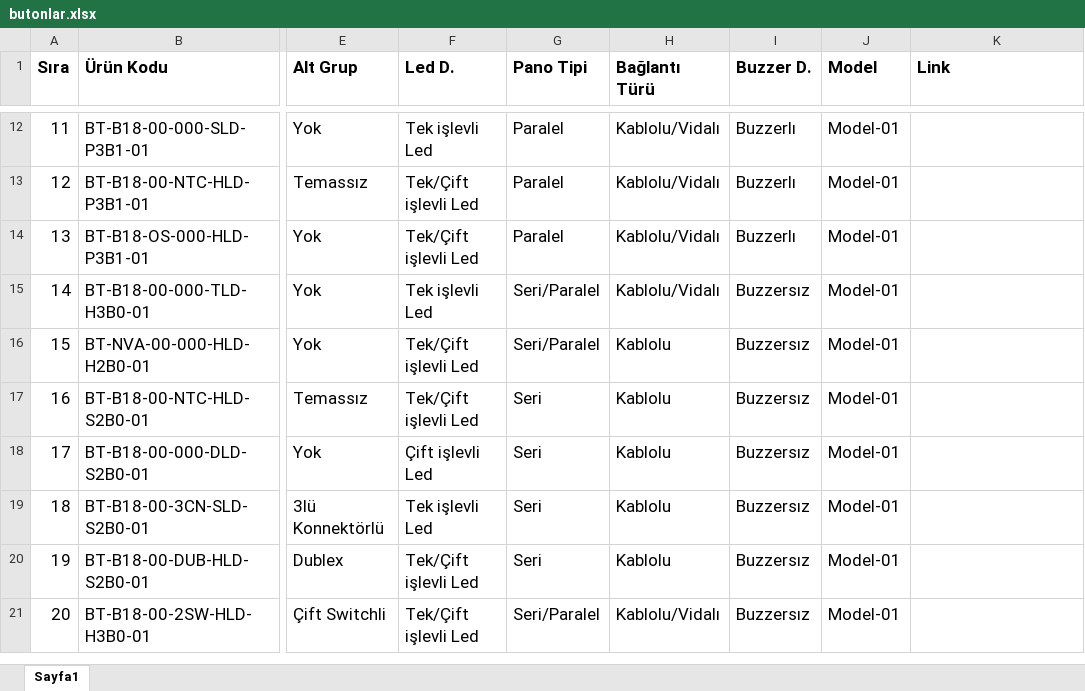
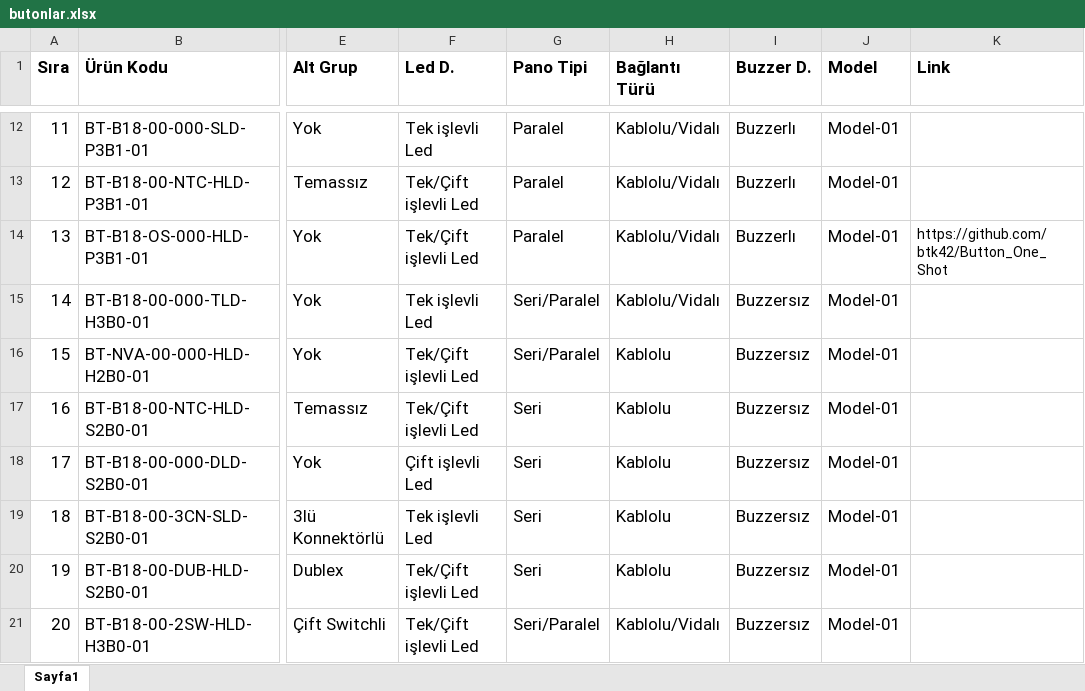
Before and after one commit to btk42/btk42.github.io, an Excel workbook: pages/butonlar.xlsx, sheet Sayfa1, drawn as a sheet; only a part is shown, gaps mark what is left out; values as stored, in another font and other column widths than the file's, no borders; the diff names each change by its address in the sheet, - before the commit and + after, or states it on an @@ line.

Commit message:
BT-B18-OS-000-HLD-P3B1-01 için URL eklendi.

```diff
--- a/pages/butonlar.xlsx (sheet Sayfa1)
+++ b/pages/butonlar.xlsx (sheet Sayfa1)
-K14 (Link): (empty)
+K14 (Link): https://github.com/btk42/Button_One_Shot
```
